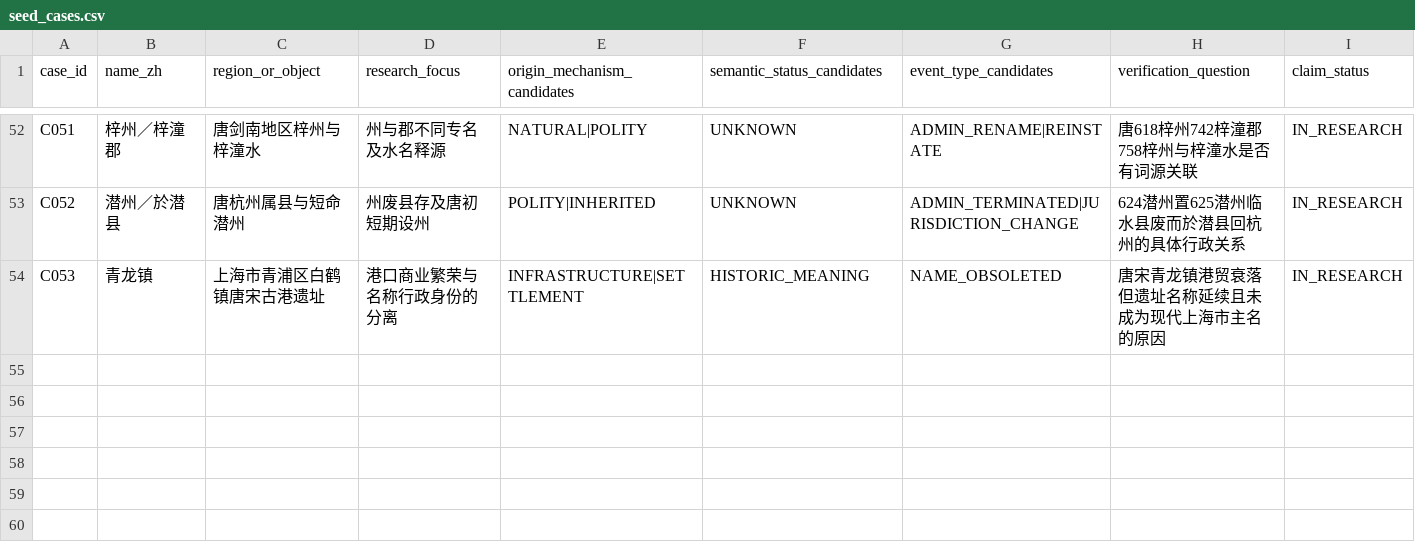
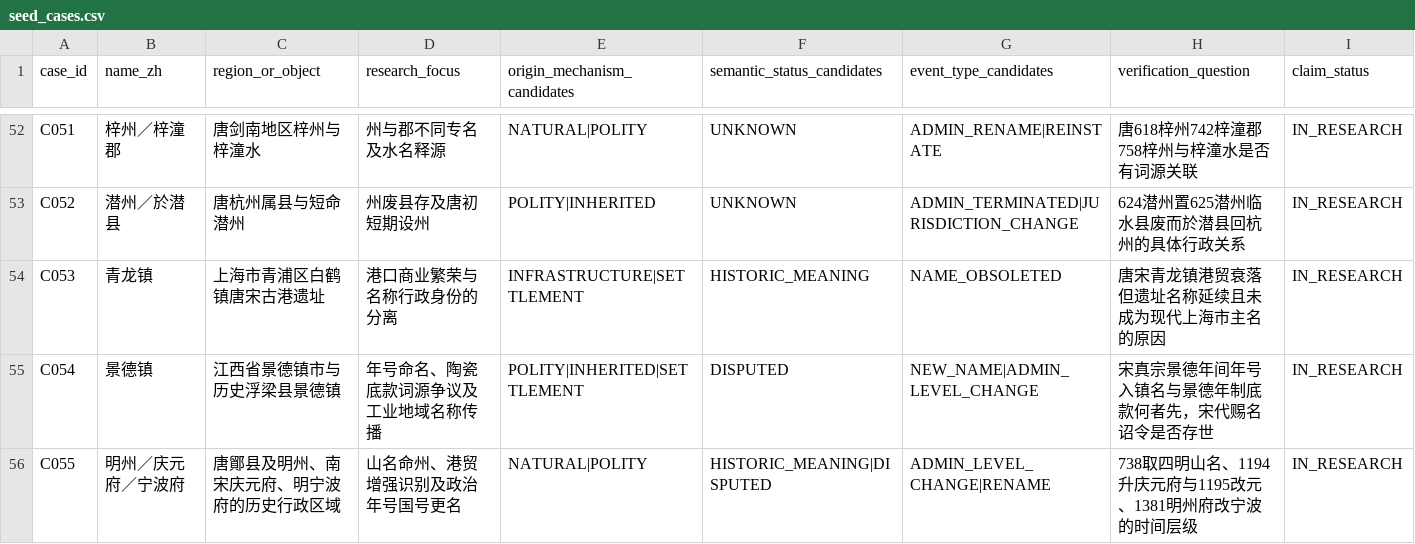
Before and after one commit to xiangsee/toponymy-research, a CSV file: data/seed_cases.csv, drawn as a sheet; only a part is shown, gaps mark what is left out; rows hold the shown columns only; the diff names each change by its address in the sheet, - before the commit and + after, or states it on an @@ line.

Commit message:
data(P1-D): register Jingdezhen and Mingzhou multistage toponym cases

```diff
--- a/data/seed_cases.csv
+++ b/data/seed_cases.csv
+row 55: C054 | 景德镇 | 江西省景德镇市与历史浮梁县景德镇 | 年号命名、陶瓷底款词源争议及工业地域名称传播 | POLITY|INHERITED|SETTLEMENT | DISPUTED | NEW_NAME|ADMIN_LEVEL_CHANGE | 宋真宗景德年间年号入镇名与景德年制底款何者先，宋代赐名诏令是否存世 | IN_RESEARCH
+row 56: C055 | 明州／庆元府／宁波府 | 唐鄮县及明州、南宋庆元府、明宁波府的历史行政区域 | 山名命州、港贸增强识别及政治年号国号更名 | NATURAL|POLITY | HISTORIC_MEANING|DISPUTED | ADMIN_LEVEL_CHANGE|RENAME | 738取四明山名、1194升庆元府与1195改元、1381明州府改宁波的时间层级 | IN_RESEARCH
```
